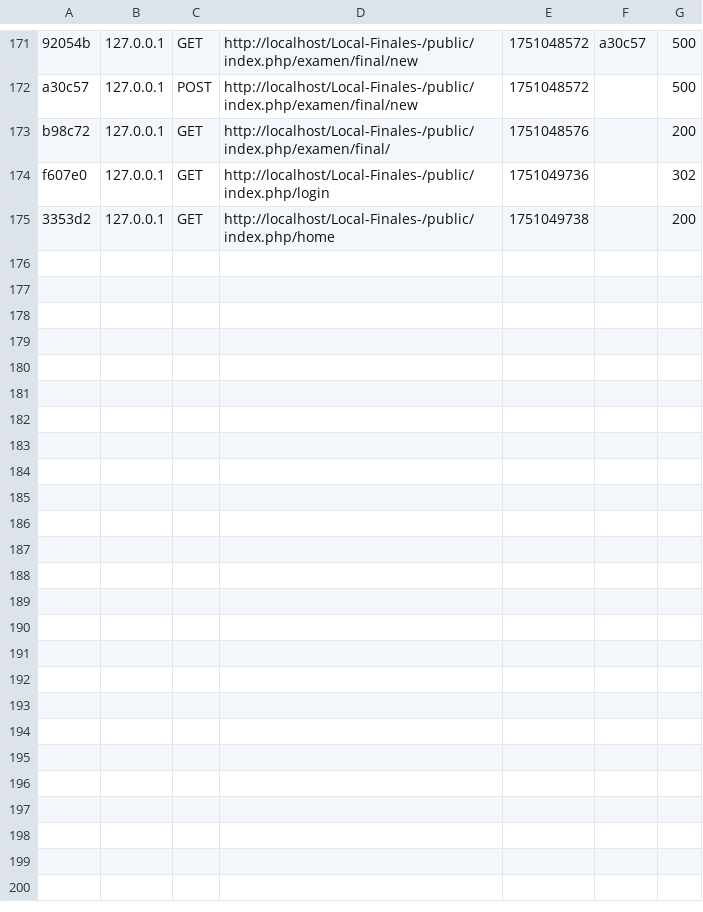
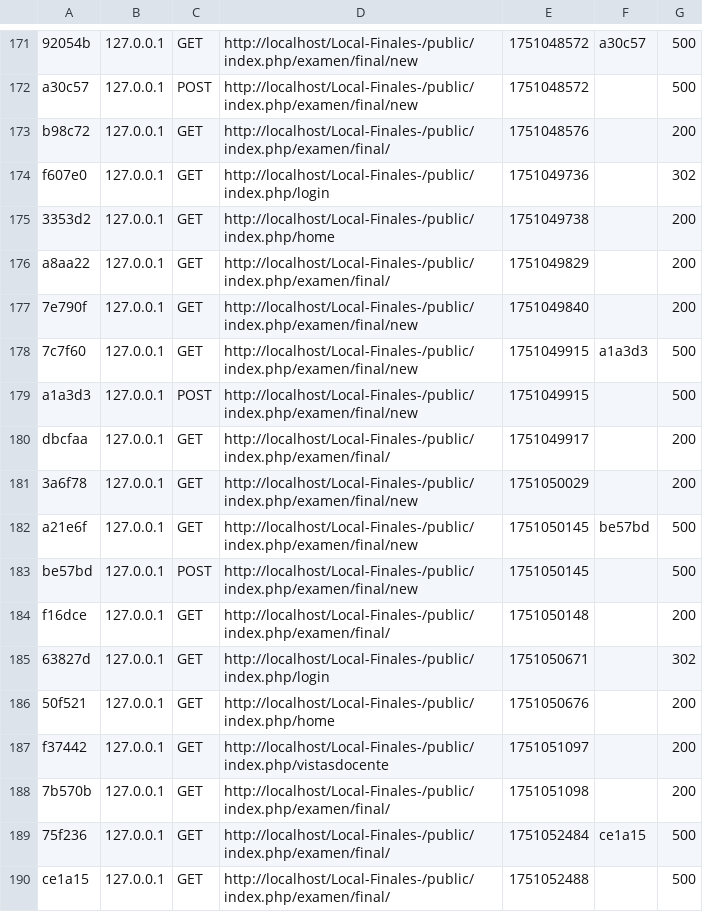
Before and after one commit to G4Gs/Local-Finales-, a CSV file: var/cache/dev/profiler/index.csv, drawn as a sheet; only a part is shown, gaps mark what is left out.

```diff
--- a/var/cache/dev/profiler/index.csv
+++ b/var/cache/dev/profiler/index.csv
@@ -175 +175,16 @@ f607e0,127.0.0.1,GET,http://localhost/Local-Finales-/public/index.php/login,1751
 3353d2,127.0.0.1,GET,http://localhost/Local-Finales-/public/index.php/home,1751049738,,200
+a8aa22,127.0.0.1,GET,http://localhost/Local-Finales-/public/index.php/examen/final/,1751049829,,200
+7e790f,127.0.0.1,GET,http://localhost/Local-Finales-/public/index.php/examen/final/new,1751049840,,200
+7c7f60,127.0.0.1,GET,http://localhost/Local-Finales-/public/index.php/examen/final/new,1751049915,a1a3d3,500
+a1a3d3,127.0.0.1,POST,http://localhost/Local-Finales-/public/index.php/examen/final/new,1751049915,,500
+dbcfaa,127.0.0.1,GET,http://localhost/Local-Finales-/public/index.php/examen/final/,1751049917,,200
+3a6f78,127.0.0.1,GET,http://localhost/Local-Finales-/public/index.php/examen/final/new,1751050029,,200
+a21e6f,127.0.0.1,GET,http://localhost/Local-Finales-/public/index.php/examen/final/new,1751050145,be57bd,500
+be57bd,127.0.0.1,POST,http://localhost/Local-Finales-/public/index.php/examen/final/new,1751050145,,500
+f16dce,127.0.0.1,GET,http://localhost/Local-Finales-/public/index.php/examen/final/,1751050148,,200
+63827d,127.0.0.1,GET,http://localhost/Local-Finales-/public/index.php/login,1751050671,,302
+50f521,127.0.0.1,GET,http://localhost/Local-Finales-/public/index.php/home,1751050676,,200
+f37442,127.0.0.1,GET,http://localhost/Local-Finales-/public/index.php/vistasdocente,1751051097,,200
+7b570b,127.0.0.1,GET,http://localhost/Local-Finales-/public/index.php/examen/final/,1751051098,,200
+75f236,127.0.0.1,GET,http://localhost/Local-Finales-/public/index.php/examen/final/,1751052484,ce1a15,500
+ce1a15,127.0.0.1,GET,http://localhost/Local-Finales-/public/index.php/examen/final/,1751052488,,500
```
Also changed, not shown: 34 other files.
